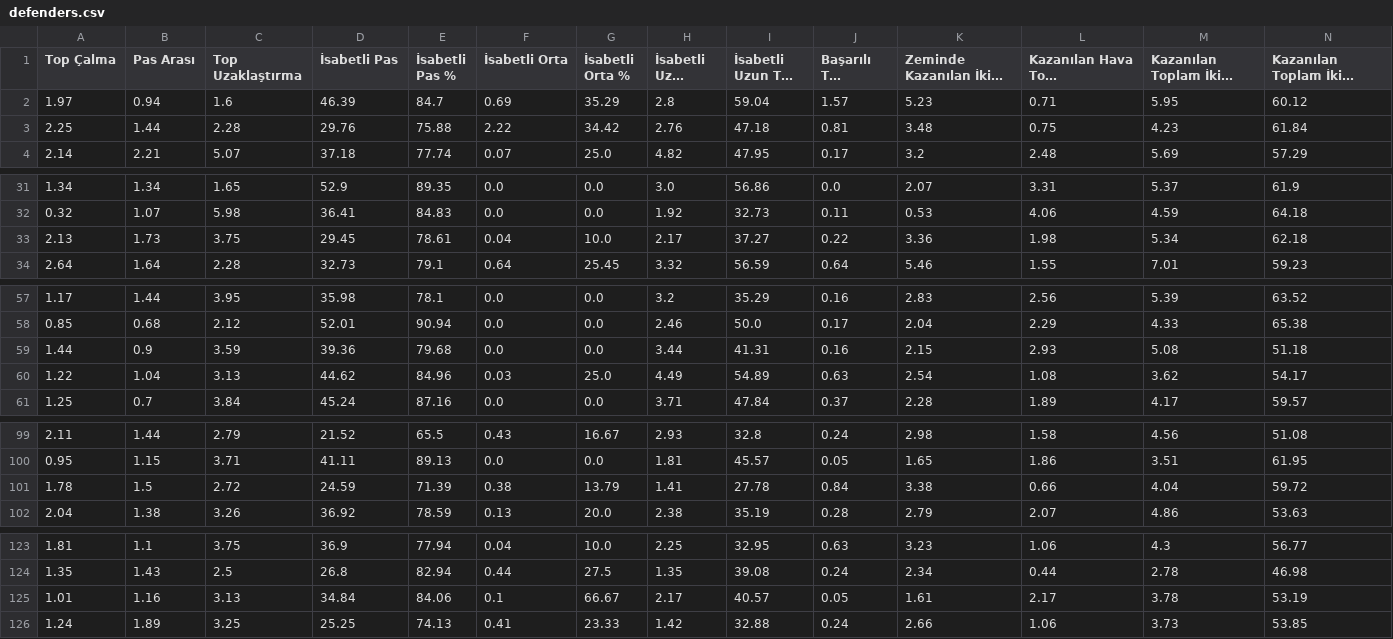
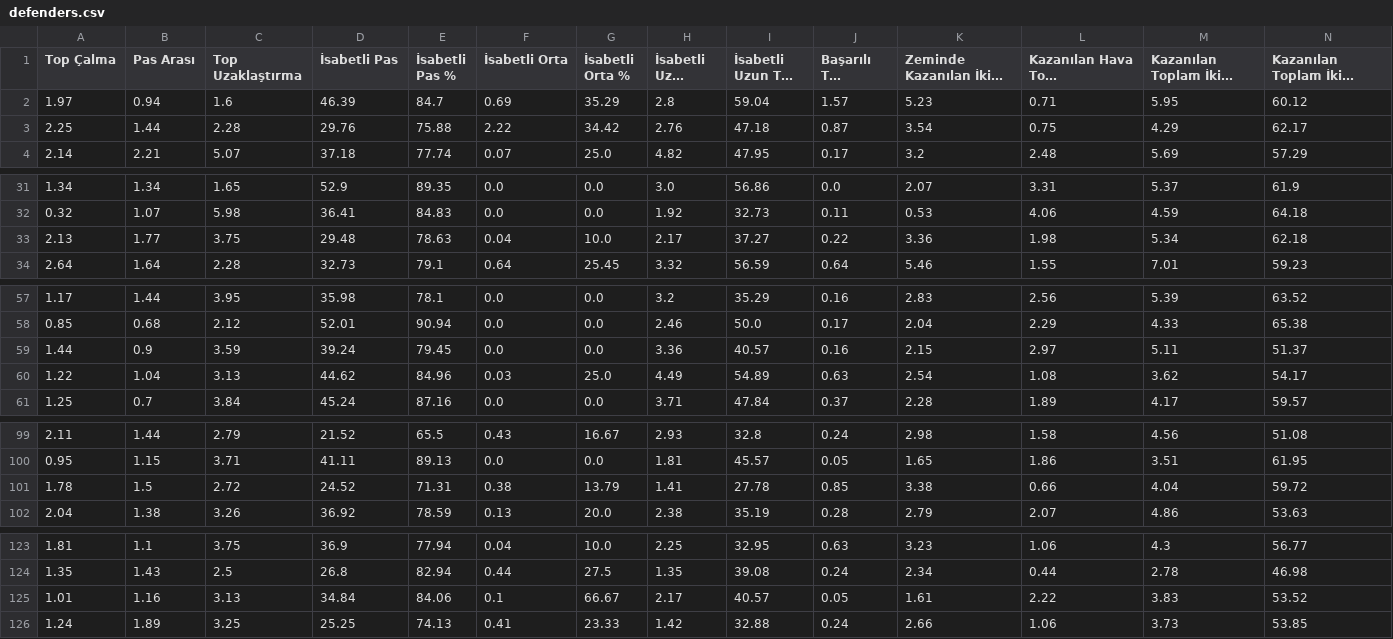
Before and after one commit to scatterradarcsv/csv_scatter_radar, a CSV file: defenders.csv, drawn as a sheet; only a part is shown, gaps mark what is left out; long unchanged cells end in …; the diff names each change by its address in the sheet, - before the commit and + after, or states it on an @@ line.

Commit message:
Updated defenders.csv

```diff
--- a/defenders.csv
+++ b/defenders.csv
-J3 (Başarılı Top Sürme): 0.81
+J3 (Başarılı Top Sürme): 0.87
-K3 (Zeminde Kazanılan İkili Mücadele): 3.48
+K3 (Zeminde Kazanılan İkili Mücadele): 3.54
-M3 (Kazanılan Toplam İkili Mücadele): 4.23
+M3 (Kazanılan Toplam İkili Mücadele): 4.29
-N3: 61.84
+N3: 62.17
-B33 (Pas Arası): 1.73
+B33 (Pas Arası): 1.77
-D33 (İsabetli Pas): 29.45
+D33 (İsabetli Pas): 29.48
-E33 (İsabetli Pas %): 78.61
+E33 (İsabetli Pas %): 78.63
-D59 (İsabetli Pas): 39.36
+D59 (İsabetli Pas): 39.24
-E59 (İsabetli Pas %): 79.68
+E59 (İsabetli Pas %): 79.45
-H59 (İsabetli Uzun Top): 3.44
+H59 (İsabetli Uzun Top): 3.36
-I59 (İsabetli Uzun Top %): 41.31
+I59 (İsabetli Uzun Top %): 40.57
-L59 (Kazanılan Hava Topu Mücadelesi): 2.93
+L59 (Kazanılan Hava Topu Mücadelesi): 2.97
-M59 (Kazanılan Toplam İkili Mücadele): 5.08
+M59 (Kazanılan Toplam İkili Mücadele): 5.11
-N59: 51.18
+N59: 51.37
-D101 (İsabetli Pas): 24.59
+D101 (İsabetli Pas): 24.52
-E101 (İsabetli Pas %): 71.39
+E101 (İsabetli Pas %): 71.31
-J101 (Başarılı Top Sürme): 0.84
+J101 (Başarılı Top Sürme): 0.85
-L125 (Kazanılan Hava Topu Mücadelesi): 2.17
+L125 (Kazanılan Hava Topu Mücadelesi): 2.22
-M125 (Kazanılan Toplam İkili Mücadele): 3.78
+M125 (Kazanılan Toplam İkili Mücadele): 3.83
-N125: 53.19
+N125: 53.52
```
